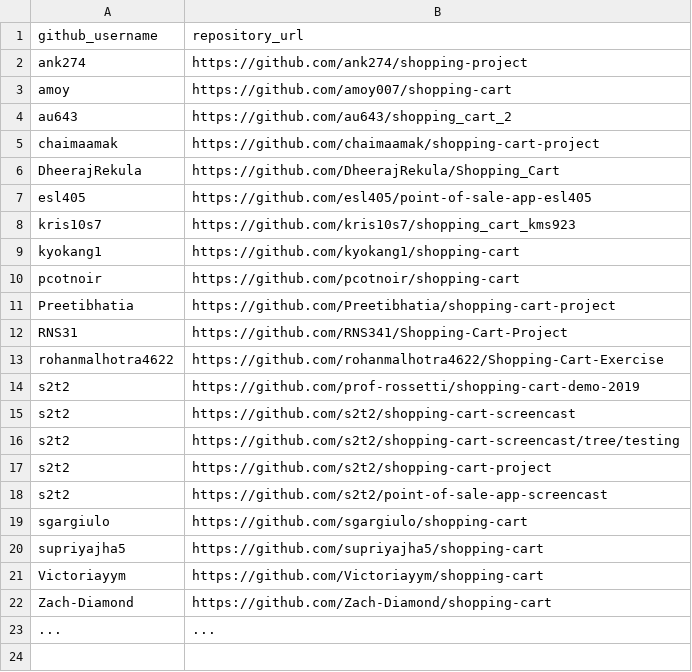
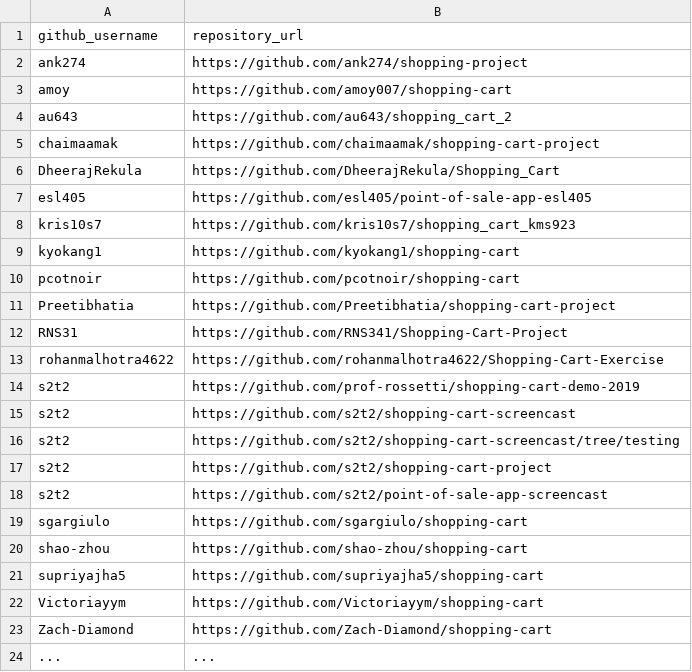
Before and after one commit to prof-rossetti/nyu-info-2335-201905, a CSV file: projects/shopping-cart/submissions.csv, drawn as a sheet; the diff names each change by its address in the sheet, - before the commit and + after, or states it on an @@ line.

Commit message:
shao-zhou shopping cart project submission (#88)
* shao-zhou shopping cart project submission

* Update submissions.csv

```diff
--- a/projects/shopping-cart/submissions.csv
+++ b/projects/shopping-cart/submissions.csv
+row 20: shao-zhou | https://github.com/shao-zhou/shopping-cart
```
